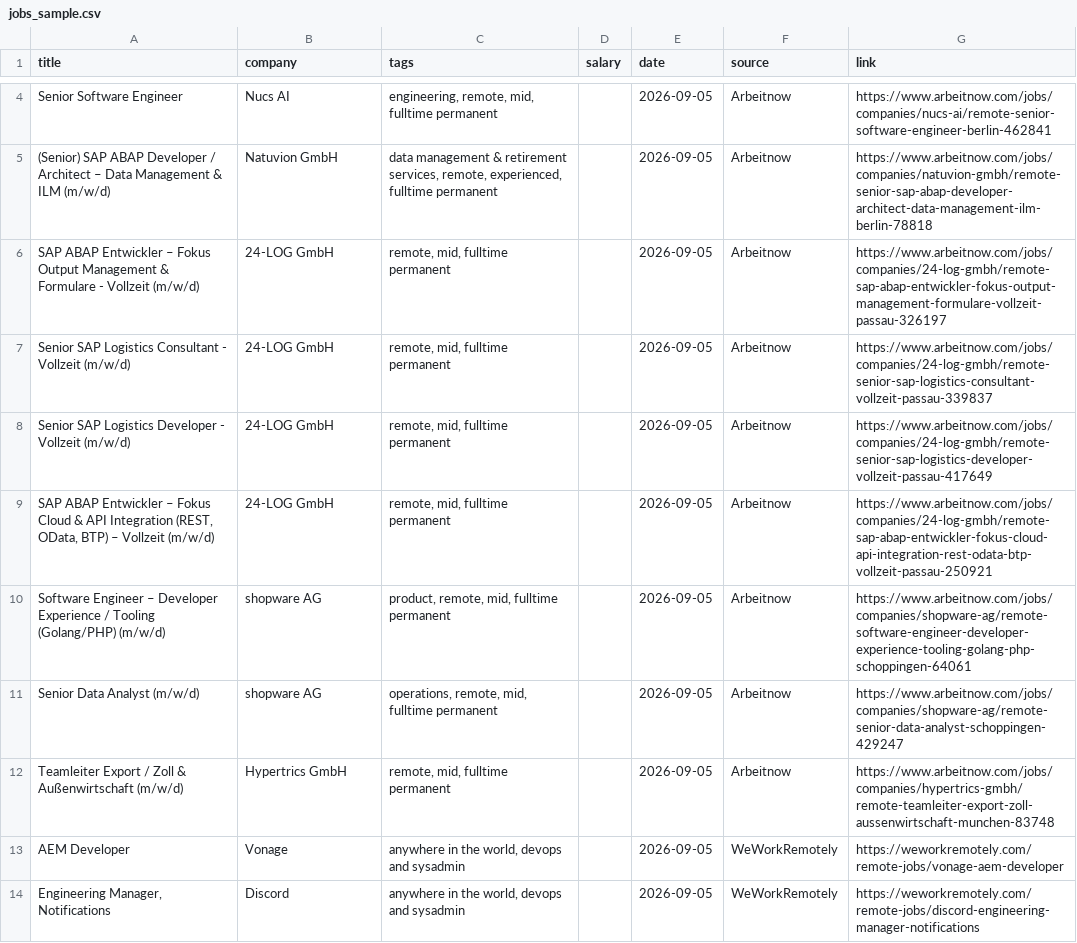
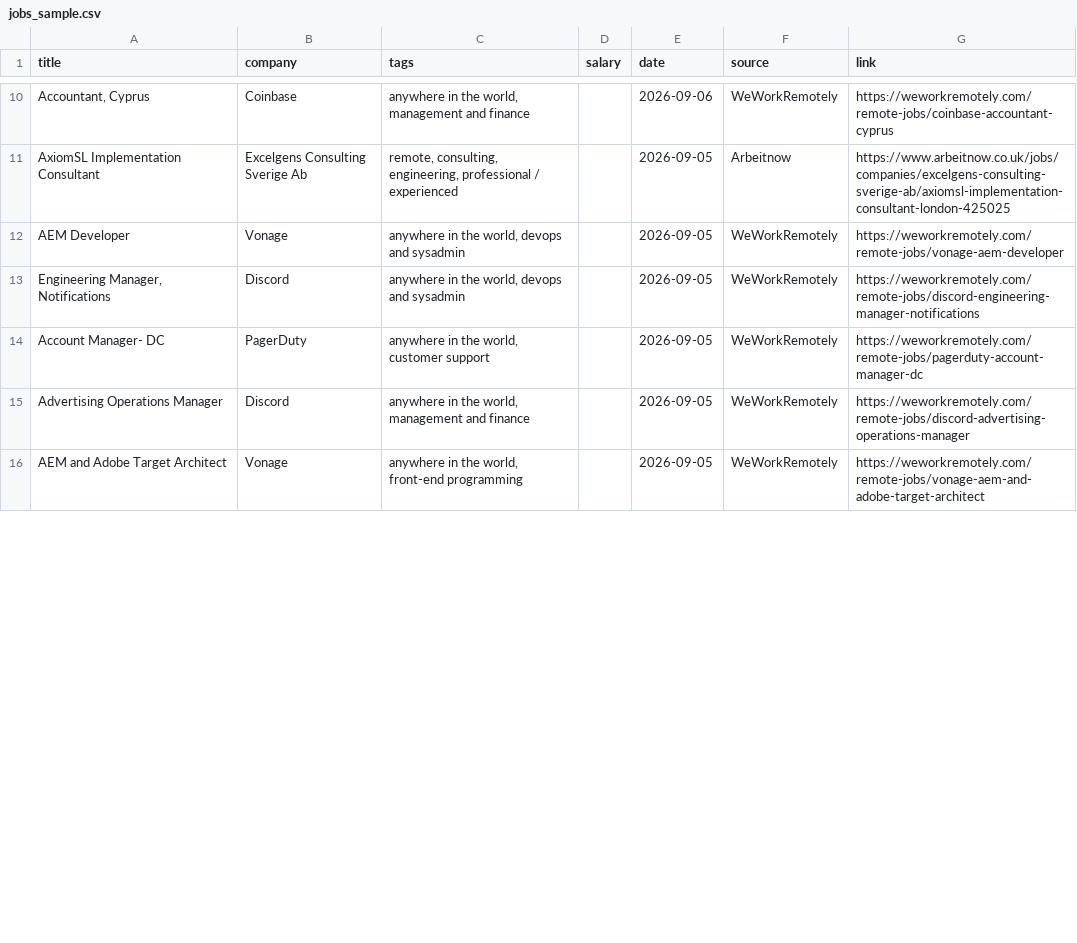
Before and after one commit to rawbushra03/remote-job-tracker, a CSV file: data/jobs_sample.csv, drawn as a sheet; only a part is shown, gaps mark what is left out; the shorter side is filled out with more unchanged rows; removed rows and columns are numbered as before the commit, all else as after; the diff covers the shown part only; the diff names each change by its address in the sheet, - before the commit and + after, or states it on an @@ line.

```diff
--- a/data/jobs_sample.csv
+++ b/data/jobs_sample.csv
+row 10: Accountant, Cyprus | Coinbase | anywhere in the world, management and finance |  | 2026-09-06 | WeWorkRemotely | https://weworkremotely.com/remote-jobs/coinbase-accountant-cyprus
-A11 (title): Senior Software Engineer
+A11 (title): AxiomSL Implementation Consultant
-B11 (company): Nucs AI
+B11 (company): Excelgens Consulting Sverige Ab
-C11 (tags): engineering, remote, mid, fulltime permanent
+C11 (tags): remote, consulting, engineering, professional / experienced
-G11 (link): https://www.arbeitnow.com/jobs/companies/nucs-ai/remote-senior-software-engineer-berlin-462841
+G11 (link): https://www.arbeitnow.co.uk/jobs/companies/excelgens-consulting-sverige-ab/axiomsl-implementation-consultant-london-425025
-row 5: (Senior) SAP ABAP Developer / Architect – Data Management & ILM (m/w/d) | Natuvion GmbH | data management & retirement services, remote, experienced, fulltime permanent |  | 2026-09-05 | Arbeitnow | https://www.arbeitnow.com/jobs/companies/natuvion-gmbh/remote-senior-sap-abap-developer-architect-data-management-ilm-berlin-78818
-row 6: SAP ABAP Entwickler – Fokus Output Management & Formulare - Vollzeit (m/w/d) | 24-LOG GmbH | remote, mid, fulltime permanent |  | 2026-09-05 | Arbeitnow | https://www.arbeitnow.com/jobs/companies/24-log-gmbh/remote-sap-abap-entwickler-fokus-output-management-formulare-vollzeit-passau-326197
-row 7: Senior SAP Logistics Consultant - Vollzeit (m/w/d) | 24-LOG GmbH | remote, mid, fulltime permanent |  | 2026-09-05 | Arbeitnow | https://www.arbeitnow.com/jobs/companies/24-log-gmbh/remote-senior-sap-logistics-consultant-vollzeit-passau-339837
-row 8: Senior SAP Logistics Developer - Vollzeit (m/w/d) | 24-LOG GmbH | remote, mid, fulltime permanent |  | 2026-09-05 | Arbeitnow | https://www.arbeitnow.com/jobs/companies/24-log-gmbh/remote-senior-sap-logistics-developer-vollzeit-passau-417649
-row 9: SAP ABAP Entwickler – Fokus Cloud & API Integration (REST, OData, BTP) – Vollzeit (m/w/d) | 24-LOG GmbH | remote, mid, fulltime permanent |  | 2026-09-05 | Arbeitnow | https://www.arbeitnow.com/jobs/companies/24-log-gmbh/remote-sap-abap-entwickler-fokus-cloud-api-integration-rest-odata-btp-vollzeit-passau-250921
-row 10: Software Engineer – Developer Experience / Tooling (Golang/PHP) (m/w/d) | shopware AG | product, remote, mid, fulltime permanent |  | 2026-09-05 | Arbeitnow | https://www.arbeitnow.com/jobs/companies/shopware-ag/remote-software-engineer-developer-experience-tooling-golang-php-schoppingen-64061
-row 11: Senior Data Analyst (m/w/d) | shopware AG | operations, remote, mid, fulltime permanent |  | 2026-09-05 | Arbeitnow | https://www.arbeitnow.com/jobs/companies/shopware-ag/remote-senior-data-analyst-schoppingen-429247
-row 12: Teamleiter Export / Zoll & Außenwirtschaft (m/w/d) | Hypertrics GmbH | remote, mid, fulltime permanent |  | 2026-09-05 | Arbeitnow | https://www.arbeitnow.com/jobs/companies/hypertrics-gmbh/remote-teamleiter-export-zoll-aussenwirtschaft-munchen-83748
```
Also changed, not shown: 10 added rows and 12 removed rows elsewhere in this file, 3 other files.
